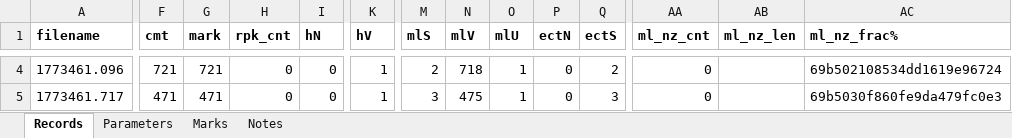
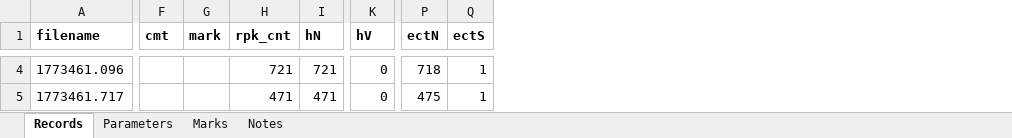
Before and after one commit to kesju/project_train_unet, an Excel workbook: 0_1_SELECT_ZIVE_DATA_2026/AtsisiustiDuomenys_2026/KJ_-_2026-03-13_2225_to_2026-03-14_0636_8h_10min_test/KJ_-_2026-03-13_2225_to_2026-03-14_0636_8h_10min_test_records_summary.xlsx, sheet Records, drawn as a sheet; only a part is shown, gaps mark what is left out; values as stored, in another font and other column widths than the file's, no borders; the diff covers the shown part only; the diff names each change by its address in the sheet, - before the commit and + after, or states it on an @@ line.

```diff
--- a/0_1_SELECT_ZIVE_DATA_2026/AtsisiustiDuomenys_2026/KJ_-_2026-03-13_2225_to_2026-03-14_0636_8h_10min_test/KJ_-_2026-03-13_2225_to_2026-03-14_0636_8h_10min_test_records_summary.xlsx (sheet Records)
+++ b/0_1_SELECT_ZIVE_DATA_2026/AtsisiustiDuomenys_2026/KJ_-_2026-03-13_2225_to_2026-03-14_0636_8h_10min_test/KJ_-_2026-03-13_2225_to_2026-03-14_0636_8h_10min_test_records_summary.xlsx (sheet Records)
@@ column M (mlS) hidden, rows 4-5: 2 | 3 @@
@@ column N (mlV) hidden, rows 4-5: 718 | 475 @@
@@ column O (mlU) hidden, rows 4-5: 1 | 1 @@
@@ column AA (ml_nz_cnt) hidden, rows 4-5: 0 | 0 @@
@@ column AB (ml_nz_len) hidden, empty @@
@@ column AC (ml_nz_frac%) hidden, rows 4-5: 69b502108534dd1619e96724 | 69b5030f860fe9da479fc0e3 @@
-F4 (cmt): 721
+F4 (cmt): (empty)
-G4 (mark): 721
+G4 (mark): (empty)
-H4 (rpk_cnt): 0
+H4 (rpk_cnt): 721
-I4 (hN): 0
+I4 (hN): 721
-K4:K5 (hV): 1
+K4:K5 (hV): 0
-P4 (ectN): 0
+P4 (ectN): 718
-Q4 (ectS): 2
+Q4 (ectS): 1
-F5 (cmt): 471
+F5 (cmt): (empty)
-G5 (mark): 471
+G5 (mark): (empty)
-H5 (rpk_cnt): 0
+H5 (rpk_cnt): 471
-I5 (hN): 0
+I5 (hN): 471
-P5 (ectN): 0
+P5 (ectN): 475
-Q5 (ectS): 3
+Q5 (ectS): 1
```
Also changed, not shown: 60 edited cells elsewhere in this sheet, 0_SELECT_ZIVE_DATA_2023/AtsisiuntimasZiveDuomenu/Atsisiusti_visi_anotuoti_duomenys/visi_zive_irasai_annot-Darb.xlsx, 0_SELECT_ZIVE_DATA_2023/AtsisiuntimasZiveDuomenu/DuomenysTestui/zive_irasai_testui.xlsx, 9 other files.
